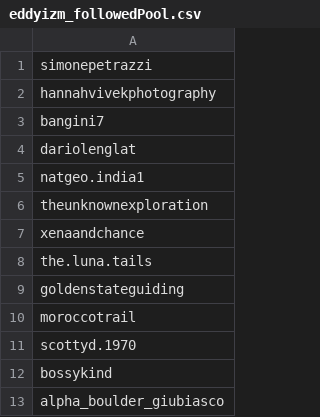
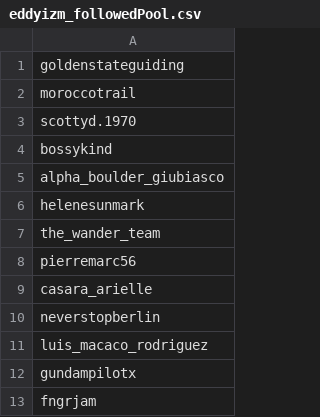
Before and after one commit to eddyizm/InstaPy, a CSV file: logs/eddyizm_followedPool.csv, drawn as a sheet; only a part is shown; the shorter side is filled out with more unchanged rows; removed rows and columns are numbered as before the commit, all else as after; the diff covers the shown part only; the diff names each change by its address in the sheet, - before the commit and + after, or states it on an @@ line.

```diff
--- a/logs/eddyizm_followedPool.csv
+++ b/logs/eddyizm_followedPool.csv
-row 1: simonepetrazzi
-row 2: hannahvivekphotography
-row 3: bangini7
-row 4: dariolenglat
-row 5: natgeo.india1
-row 6: theunknownexploration
-row 7: xenaandchance
-row 8: the.luna.tails
```
Also changed, not shown: 22 added rows elsewhere in this file, 17 other files.
